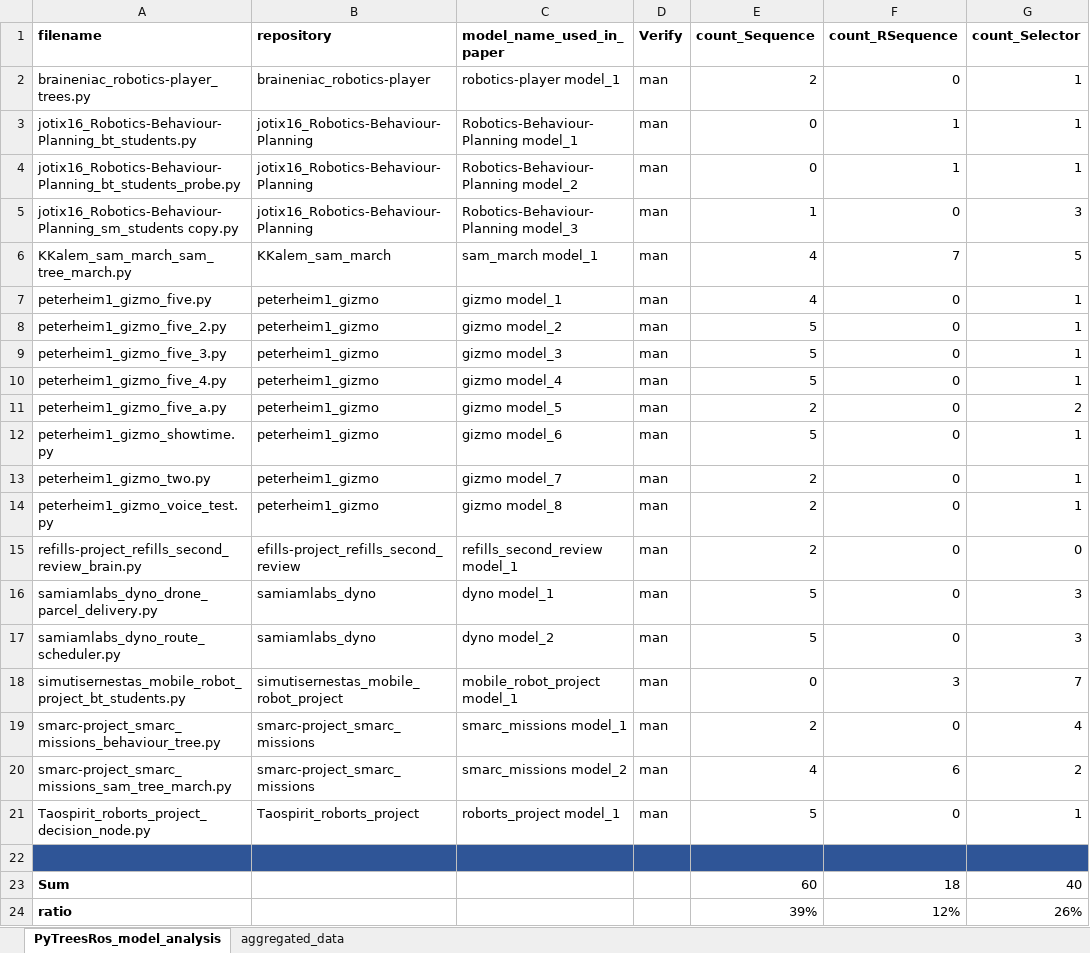
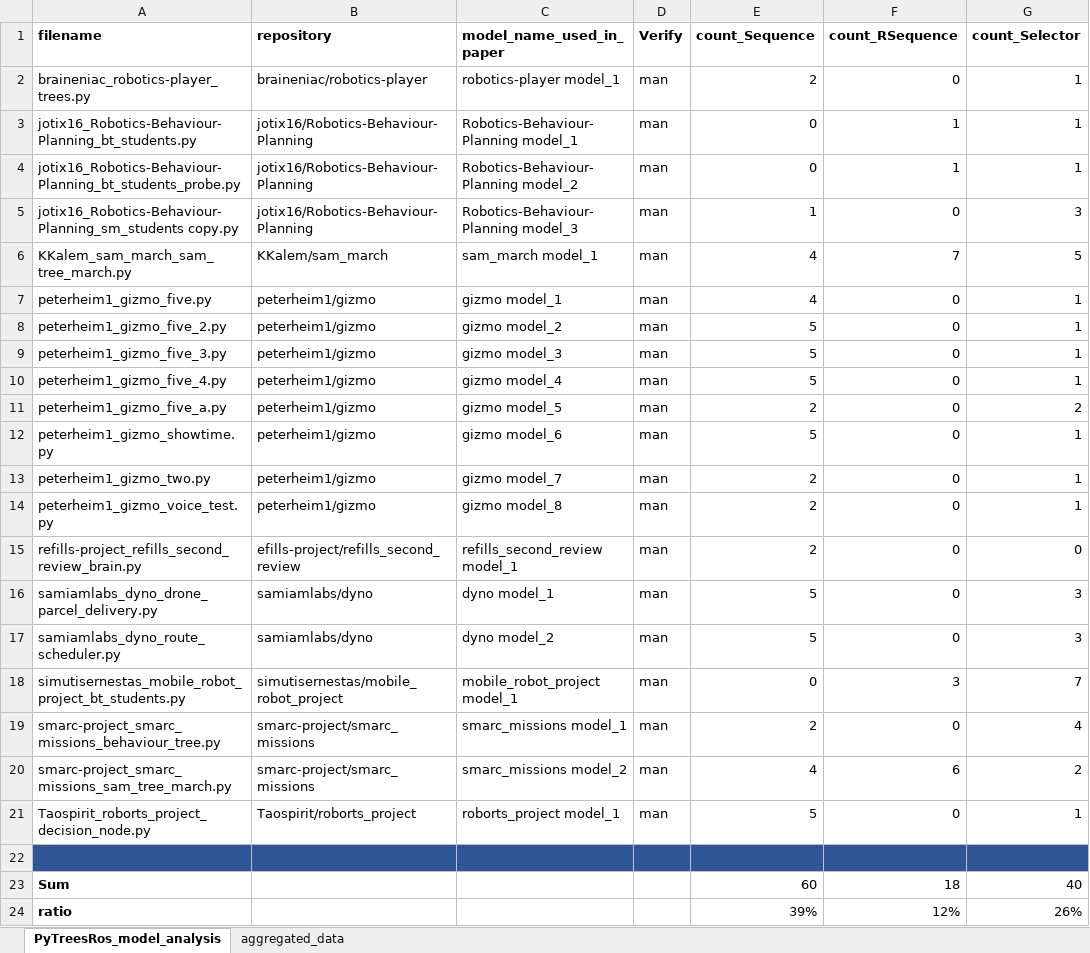
Before and after one commit to RazanGhzouli/Behavior-Trees-in-Action, an Excel workbook: behavior-trees-dataset/raw-model-data/py_trees_ros/py_trees_ros_model_stats.xlsx, sheet PyTreesRos_model_analysis, drawn as a sheet; only a part is shown; values as stored, in another font and other column widths than the file's, no borders; the diff names each change by its address in the sheet, - before the commit and + after, or states it on an @@ line.

```diff
--- a/behavior-trees-dataset/raw-model-data/py_trees_ros/py_trees_ros_model_stats.xlsx (sheet PyTreesRos_model_analysis)
+++ b/behavior-trees-dataset/raw-model-data/py_trees_ros/py_trees_ros_model_stats.xlsx (sheet PyTreesRos_model_analysis)
-B2 (repository): braineniac_robotics-player
+B2 (repository): braineniac/robotics-player
-B3:B5 (repository): jotix16_Robotics-Behaviour-Planning
+B3:B5 (repository): jotix16/Robotics-Behaviour-Planning
-B6 (repository): KKalem_sam_march
+B6 (repository): KKalem/sam_march
-B7:B14 (repository): peterheim1_gizmo
+B7:B14 (repository): peterheim1/gizmo
-B15 (repository): efills-project_refills_second_review
+B15 (repository): efills-project/refills_second_review
-B16:B17 (repository): samiamlabs_dyno
+B16:B17 (repository): samiamlabs/dyno
-B18 (repository): simutisernestas_mobile_robot_project
+B18 (repository): simutisernestas/mobile_robot_project
-B19:B20 (repository): smarc-project_smarc_missions
+B19:B20 (repository): smarc-project/smarc_missions
-B21 (repository): Taospirit_roborts_project
+B21 (repository): Taospirit/roborts_project
```
Also changed, not shown: sheet aggregated_data, behavior-trees-dataset/behavior-trees-sampled-projects.xlsx, behavior-trees-dataset/raw-model-data/BehaviorTree.CPP/BehaviorTree_CPP_model_stats.xlsx.
